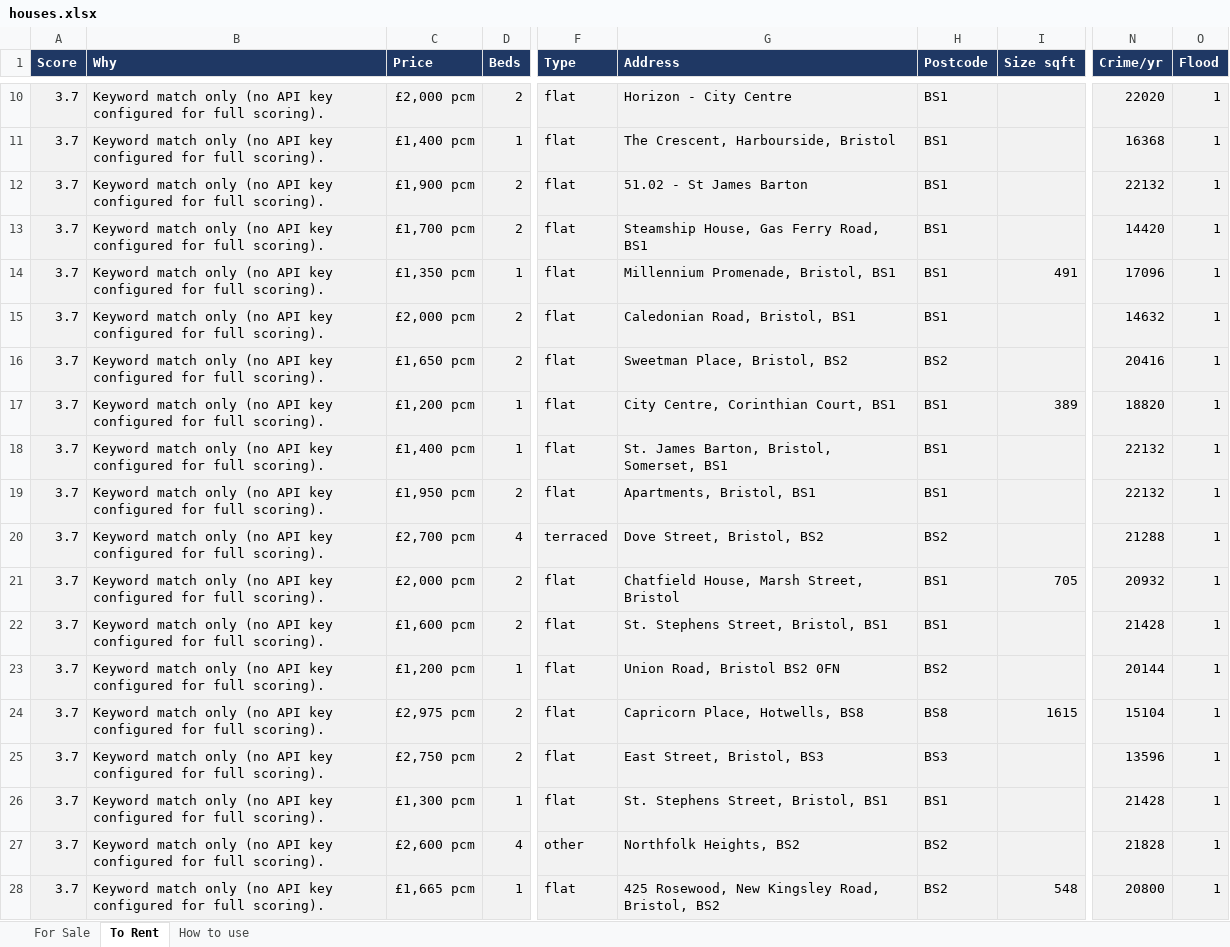
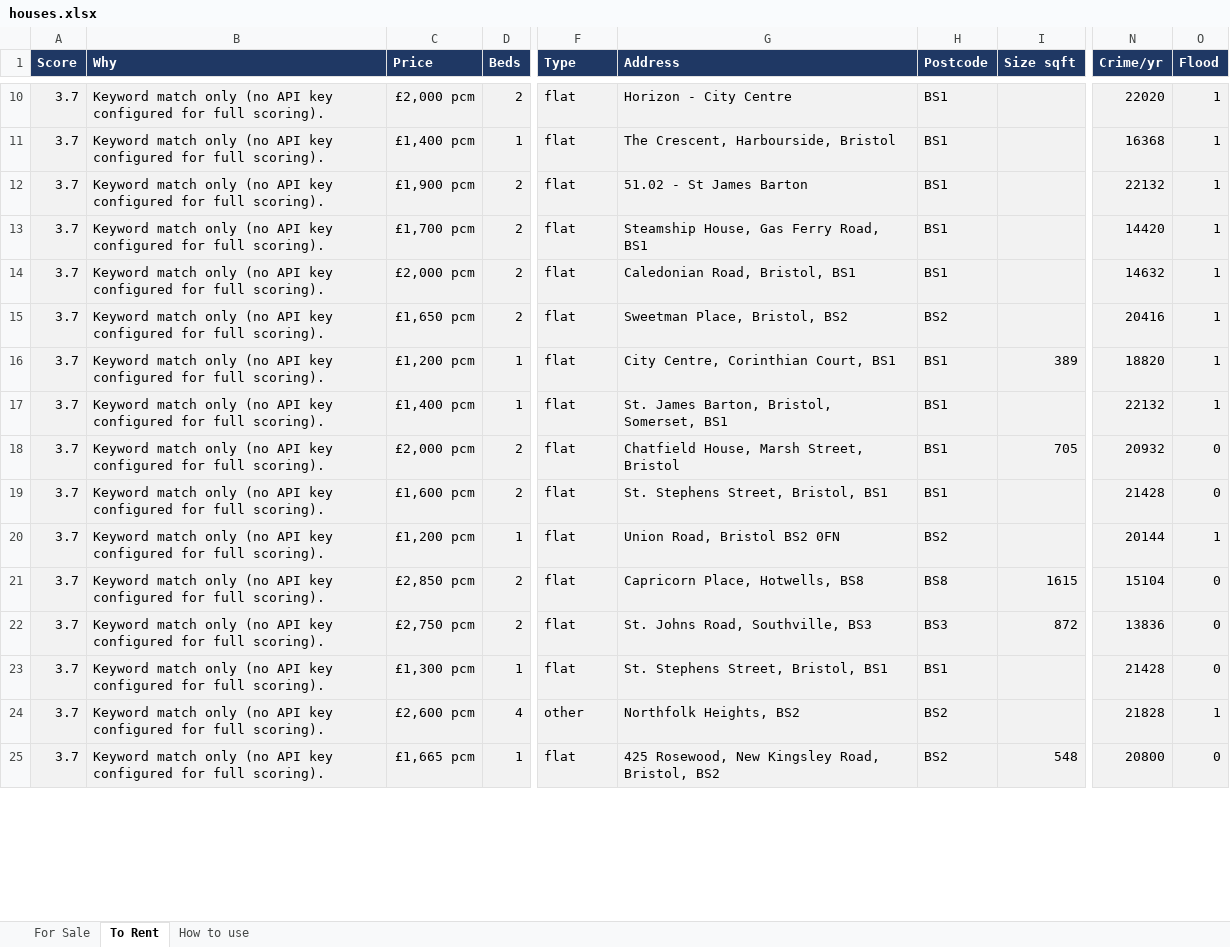
Before and after one commit to dcracknell/house_finder, an Excel workbook: data/houses.xlsx, sheet To Rent, drawn as a sheet; only a part is shown, gaps mark what is left out; values as stored, in another font and other column widths than the file's, no borders; addresses are those after the commit; the diff covers the shown part only; the diff names each change by its address in the sheet, - before the commit and + after, or states it on an @@ line.

```diff
--- a/data/houses.xlsx (sheet To Rent)
+++ b/data/houses.xlsx (sheet To Rent)
@@ row 14 moved to row 38: 3.7 @@
@@ row 19 moved to row 39: 3.7 @@
@@ row 20 moved to row 40: 3.7 @@
-O18:O19 (Flood): 1
+O18:O19 (Flood): 0
-C21 (Price): £2,975 pcm
+C21 (Price): £2,850 pcm
-O21:O23 (Flood): 1
+O21:O23 (Flood): 0
-G22 (Address): East Street, Bristol, BS3
+G22 (Address): St. Johns Road, Southville, BS3
-I22 (Size sqft): (empty)
+I22 (Size sqft): 872
-N22 (Crime/yr): 13596
+N22 (Crime/yr): 13836
-O25 (Flood): 1
+O25 (Flood): 0
```
Also changed, not shown: 10 added rows, 11 moved rows and 11 edited cells elsewhere in this sheet, hidden cells, 3 other files.
